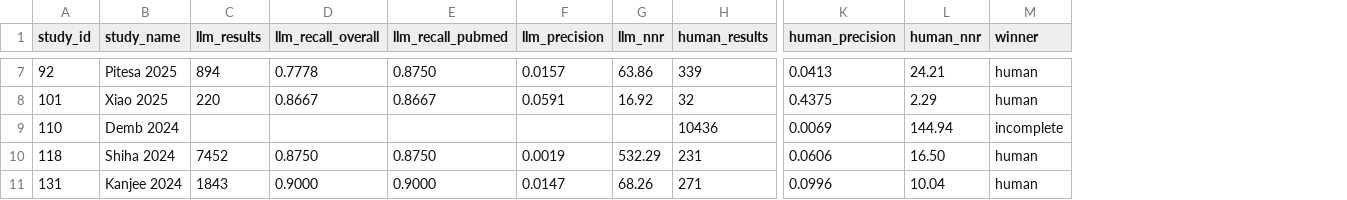
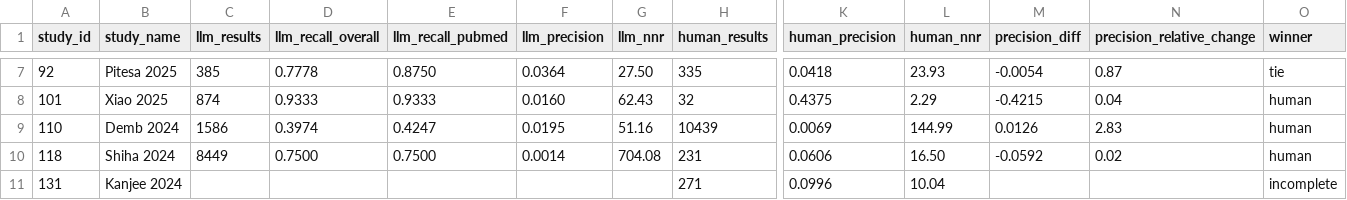
Before and after one commit to a4ye/systematic-search-generator, a CSV file: results/comparison_results.csv, drawn as a sheet; only a part is shown, gaps mark what is left out; addresses are those after the commit; the diff covers the shown part only; the diff names each change by its address in the sheet, - before the commit and + after, or states it on an @@ line.

```diff
--- a/results/comparison_results.csv
+++ b/results/comparison_results.csv
+column M (precision_diff), rows 7-10: -0.0054 | -0.4215 | 0.0126 | -0.0592
+column N (precision_relative_change), rows 7-10: 0.87 | 0.04 | 2.83 | 0.02
-C7 (llm_results): 894
+C7 (llm_results): 385
-F7 (llm_precision): 0.0157
+F7 (llm_precision): 0.0364
-G7 (llm_nnr): 63.86
+G7 (llm_nnr): 27.50
-H7 (human_results): 339
+H7 (human_results): 335
-K7 (human_precision): 0.0413
+K7 (human_precision): 0.0418
-L7 (human_nnr): 24.21
+L7 (human_nnr): 23.93
-O7 (winner): human
+O7 (winner): tie
-C8 (llm_results): 220
+C8 (llm_results): 874
-D8 (llm_recall_overall): 0.8667
+D8 (llm_recall_overall): 0.9333
-E8 (llm_recall_pubmed): 0.8667
+E8 (llm_recall_pubmed): 0.9333
-F8 (llm_precision): 0.0591
+F8 (llm_precision): 0.0160
-G8 (llm_nnr): 16.92
+G8 (llm_nnr): 62.43
-C9 (llm_results): (empty)
+C9 (llm_results): 1586
-D9 (llm_recall_overall): (empty)
+D9 (llm_recall_overall): 0.3974
-E9 (llm_recall_pubmed): (empty)
+E9 (llm_recall_pubmed): 0.4247
-F9 (llm_precision): (empty)
+F9 (llm_precision): 0.0195
-G9 (llm_nnr): (empty)
+G9 (llm_nnr): 51.16
-H9 (human_results): 10436
+H9 (human_results): 10439
-L9 (human_nnr): 144.94
+L9 (human_nnr): 144.99
-O9 (winner): incomplete
+O9 (winner): human
-C10 (llm_results): 7452
+C10 (llm_results): 8449
-D10 (llm_recall_overall): 0.8750
+D10 (llm_recall_overall): 0.7500
-E10 (llm_recall_pubmed): 0.8750
+E10 (llm_recall_pubmed): 0.7500
-F10 (llm_precision): 0.0019
+F10 (llm_precision): 0.0014
-G10 (llm_nnr): 532.29
+G10 (llm_nnr): 704.08
-C11 (llm_results): 1843
+C11 (llm_results): (empty)
-D11 (llm_recall_overall): 0.9000
+D11 (llm_recall_overall): (empty)
-E11 (llm_recall_pubmed): 0.9000
+E11 (llm_recall_pubmed): (empty)
-F11 (llm_precision): 0.0147
+F11 (llm_precision): (empty)
-G11 (llm_nnr): 68.26
+G11 (llm_nnr): (empty)
-O11 (winner): human
+O11 (winner): incomplete
```
Also changed, not shown: 3 added rows and 32 edited cells elsewhere in this file, 23 other files.
